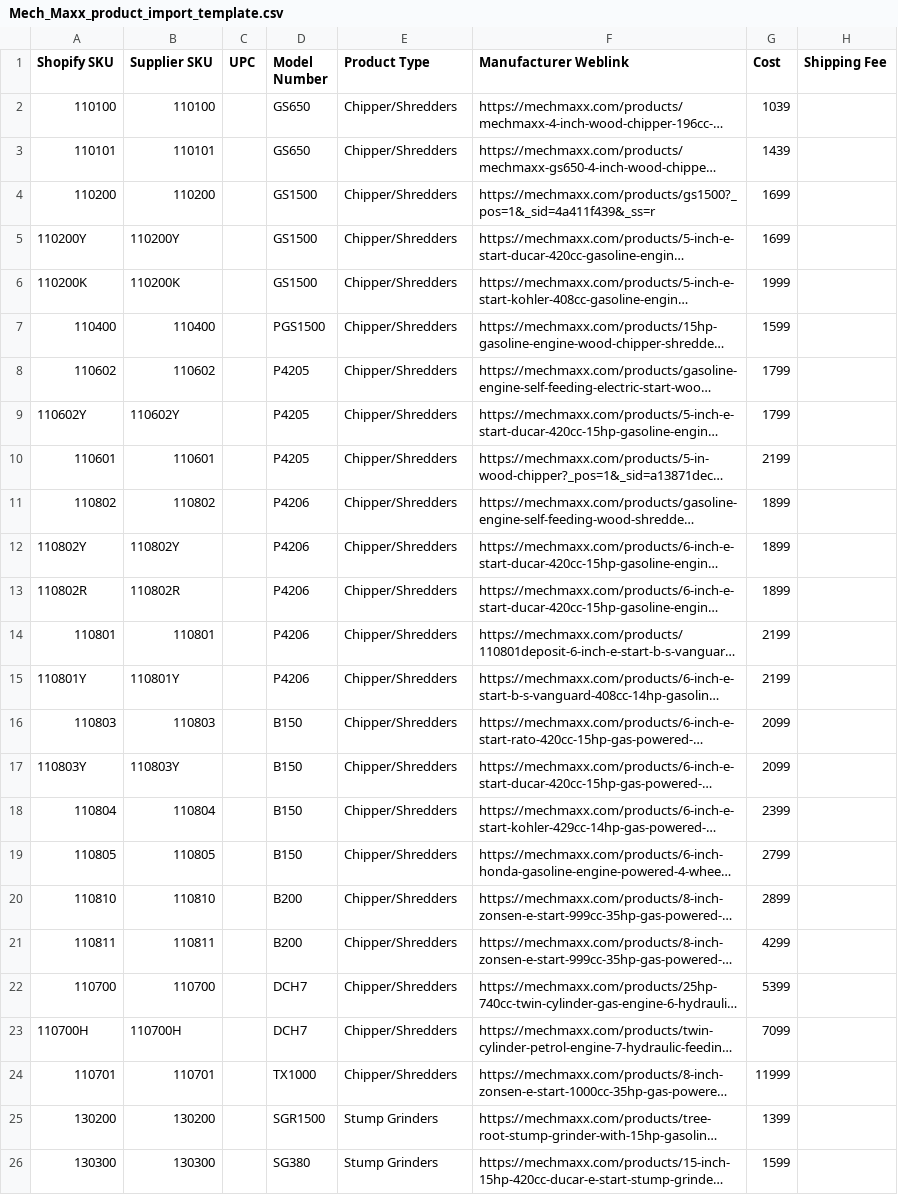
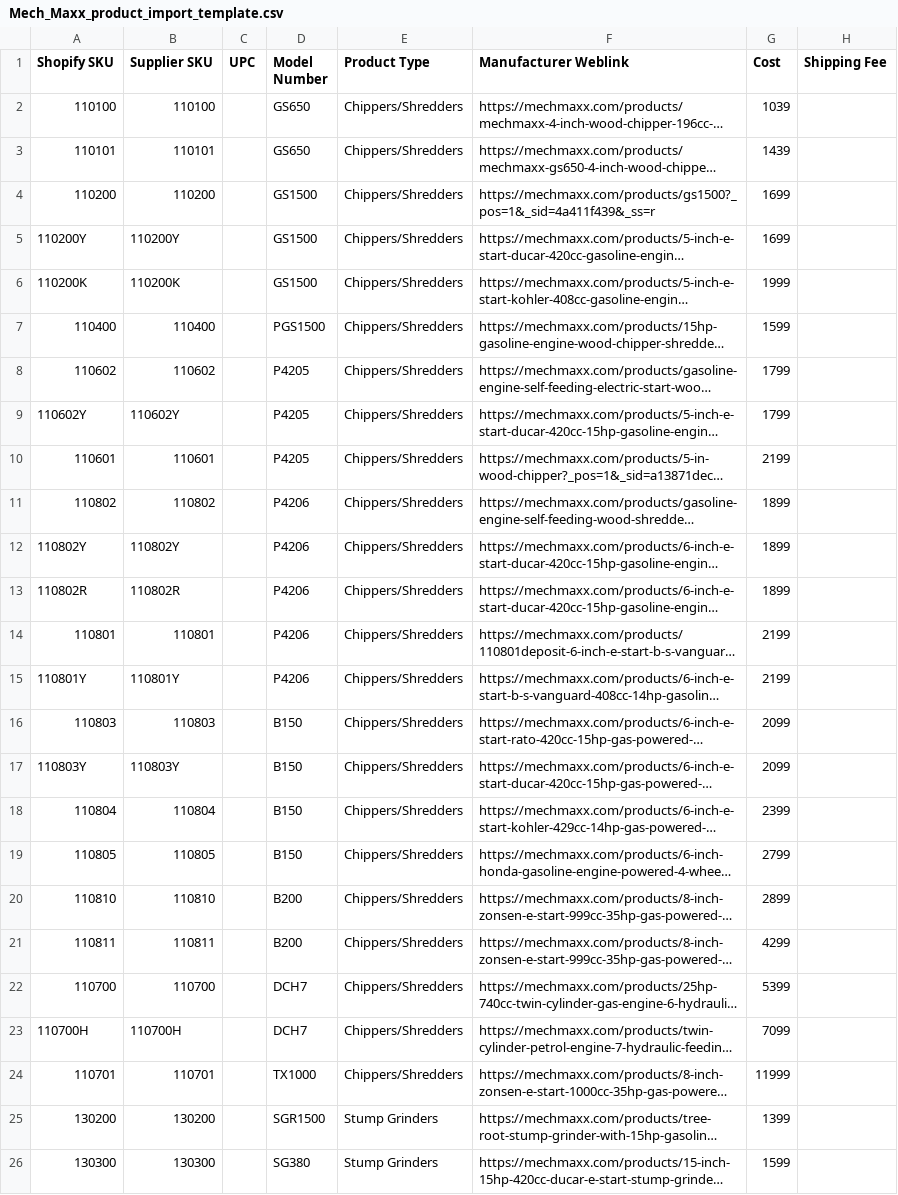
Before and after one commit to geofffactorypure/fpvevor, a CSV file: Mech_Maxx_product_import_template.csv, drawn as a sheet; only a part is shown; long unchanged cells end in …; the diff covers the shown part only; the diff names each change by its address in the sheet, - before the commit and + after, or states it on an @@ line.

Commit message:
Chippers/Shredders

```diff
--- a/Mech_Maxx_product_import_template.csv
+++ b/Mech_Maxx_product_import_template.csv
-E2:E24 (Product Type): Chipper/Shredders
+E2:E24 (Product Type): Chippers/Shredders
```
Also changed, not shown: 3 edited cells elsewhere in this file.
